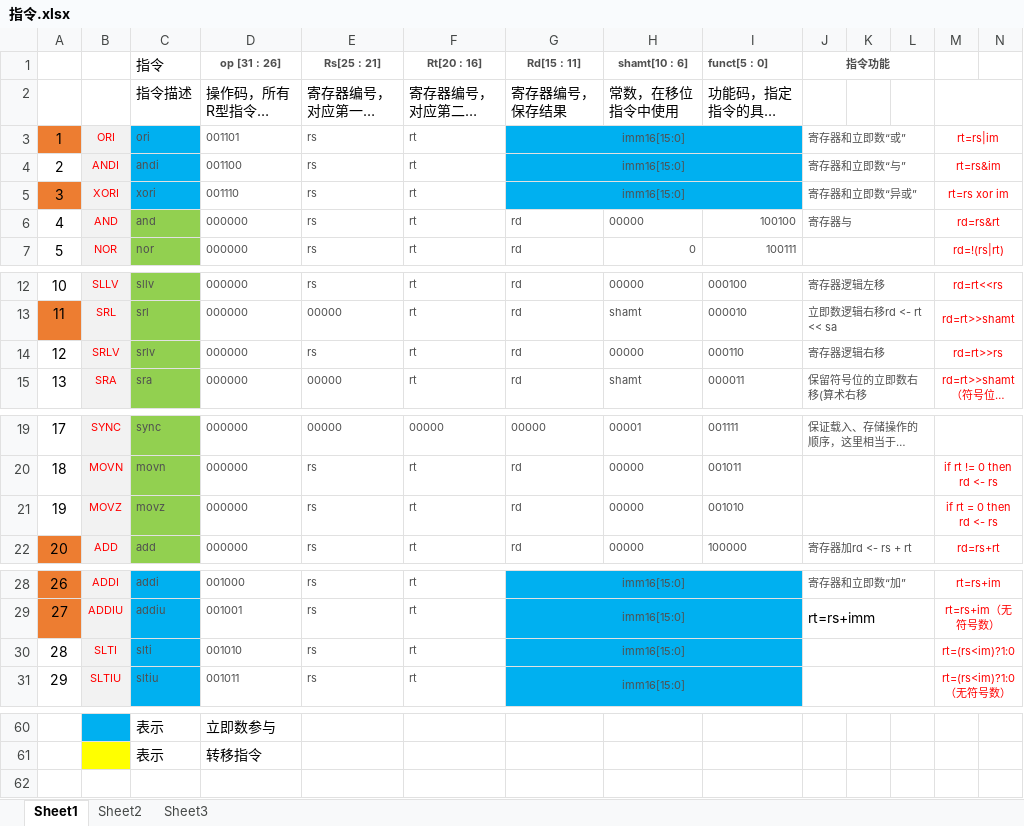
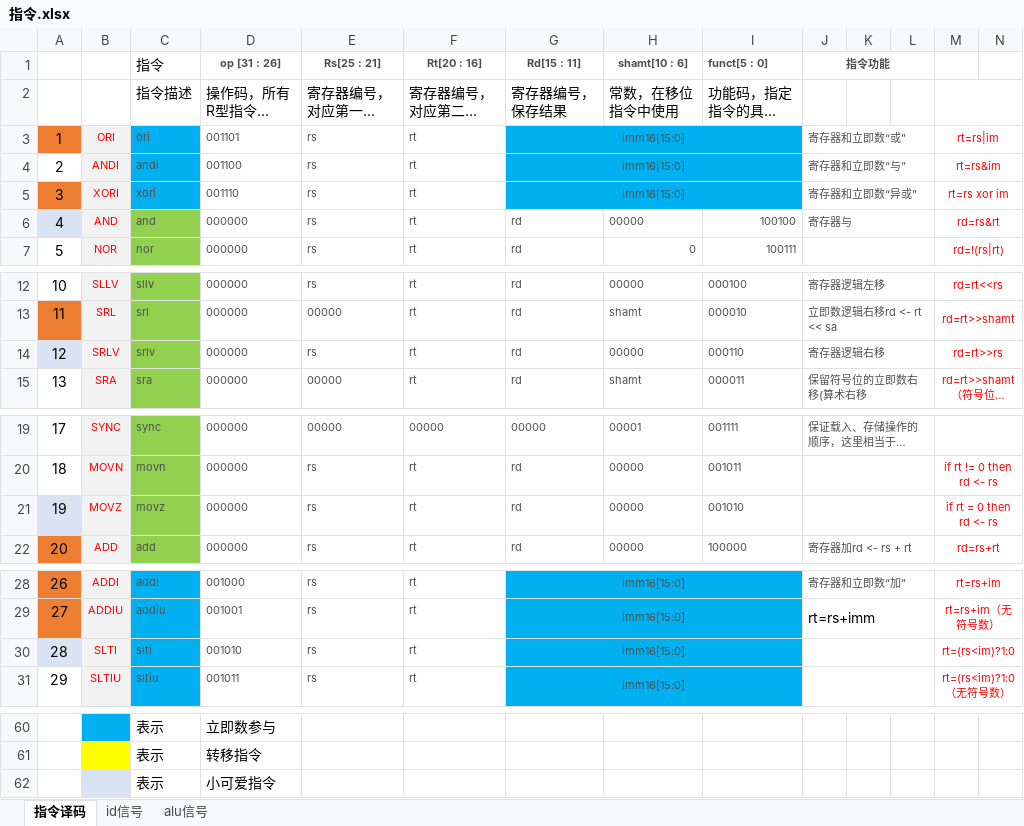
Before and after one commit to Jump-Wang-111/naive-mips, an Excel workbook: 指令.xlsx, sheet 指令译码, drawn as a sheet; only a part is shown, gaps mark what is left out; long unchanged cells end in …; values as stored, in another font and other column widths than the file's, no borders; rows hold the shown columns only; the diff covers the shown part only; the diff names each change by its address in the sheet, - before the commit and + after, or states it on an @@ line.

```diff
--- a/指令.xlsx (sheet 指令译码)
+++ b/指令.xlsx (sheet 指令译码)
-sheet tab: Sheet1
+sheet tab: 指令译码
-sheet tab: Sheet2
+sheet tab: alu信号
-sheet tab: Sheet3
+sheet tab: id信号
@@ sheet tab order changed: 指令译码 | id信号 | alu信号 @@
-A6 fill: none
+A6 fill: #DAE3F3
-A14 fill: none
+A14 fill: #DAE3F3
-A21 fill: none
+A21 fill: #DAE3F3
-A30 fill: none
+A30 fill: #DAE3F3
+row 62:  |  | 表示 | 小可爱指令
```
Also changed, not shown: cell formats elsewhere in this sheet, sheet id信号, 2 other files.
